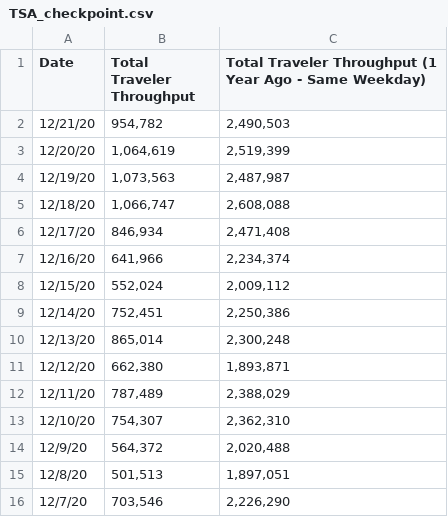
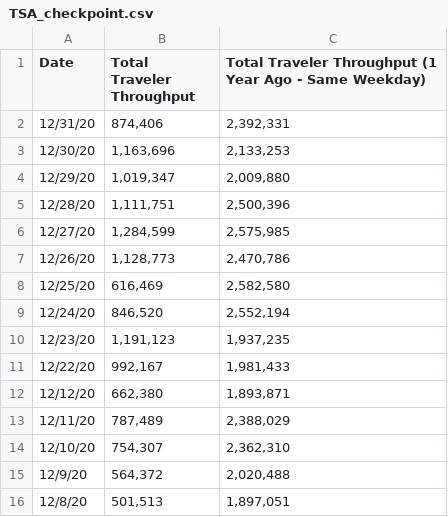
Before and after one commit to llhabers/Covid-19_Impact_on_the_US_Airline_Industry, a CSV file: Resources/TSA_checkpoint.csv, drawn as a sheet; only a part is shown; the shorter side is filled out with more unchanged rows; removed rows and columns are numbered as before the commit, all else as after; the diff names each change by its address in the sheet, - before the commit and + after, or states it on an @@ line.

Commit message:
Updated csv for whole year and analysis

```diff
--- a/Resources/TSA_checkpoint.csv
+++ b/Resources/TSA_checkpoint.csv
-row 2: 12/21/20 | 954,782 | 2,490,503
-row 3: 12/20/20 | 1,064,619 | 2,519,399
-row 4: 12/19/20 | 1,073,563 | 2,487,987
-row 5: 12/18/20 | 1,066,747 | 2,608,088
-row 6: 12/17/20 | 846,934 | 2,471,408
-row 7: 12/16/20 | 641,966 | 2,234,374
-row 8: 12/15/20 | 552,024 | 2,009,112
-row 9: 12/14/20 | 752,451 | 2,250,386
-row 10: 12/13/20 | 865,014 | 2,300,248
+row 2: 12/31/20 | 874,406 | 2,392,331
+row 3: 12/30/20 | 1,163,696 | 2,133,253
+row 4: 12/29/20 | 1,019,347 | 2,009,880
+row 5: 12/28/20 | 1,111,751 | 2,500,396
+row 6: 12/27/20 | 1,284,599 | 2,575,985
+row 7: 12/26/20 | 1,128,773 | 2,470,786
+row 8: 12/25/20 | 616,469 | 2,582,580
+row 9: 12/24/20 | 846,520 | 2,552,194
+row 10: 12/23/20 | 1,191,123 | 1,937,235
+row 11: 12/22/20 | 992,167 | 1,981,433
```
Also changed, not shown: 1 other file.
